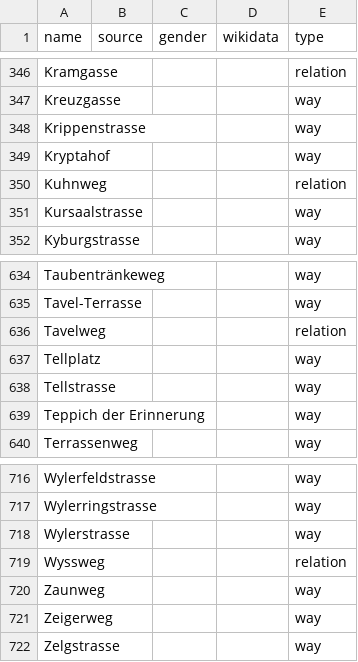
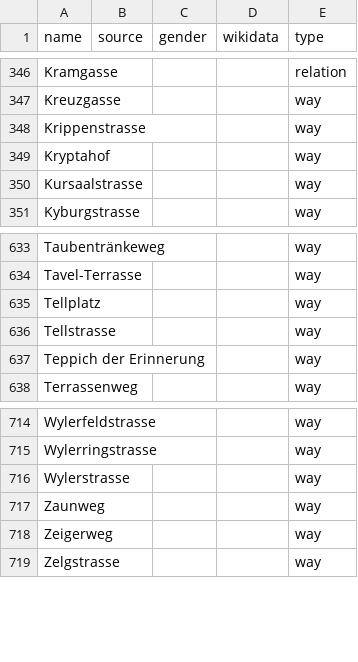
Before and after one commit to EqualStreetNames/equalstreetnames-bern, a CSV file: data/other.csv, drawn as a sheet; only a part is shown, gaps mark what is left out.

```diff
--- a/data/other.csv
+++ b/data/other.csv
@@ -349,3 +349,2 @@ Krippenstrasse,,,,way
 Kryptahof,,,,way
-Kuhnweg,,,,relation
 Kursaalstrasse,,,,way
@@ -635,3 +634,2 @@ Taubentränkeweg,,,,way
 Tavel-Terrasse,,,,way
-Tavelweg,,,,relation
 Tellplatz,,,,way
@@ -718,3 +716,2 @@ Wylerringstrasse,,,,way
 Wylerstrasse,,,,way
-Wyssweg,,,,relation
 Zaunweg,,,,way
```
Also changed, not shown: data/gender.csv, 2 other files.
